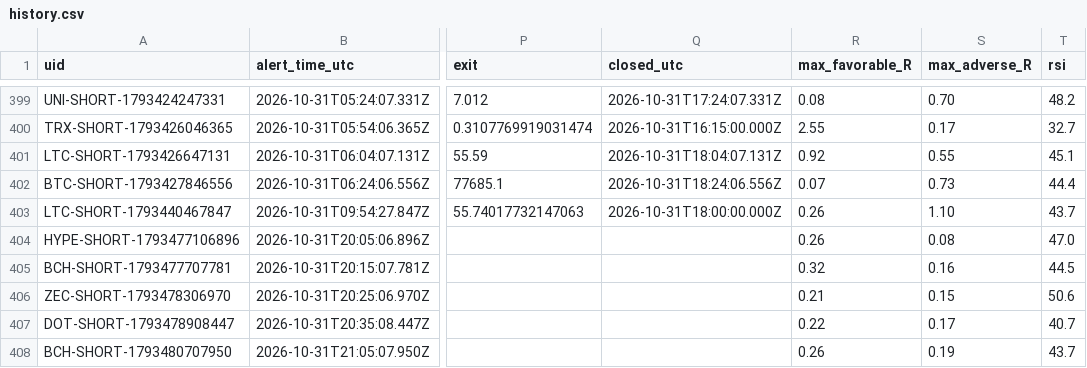
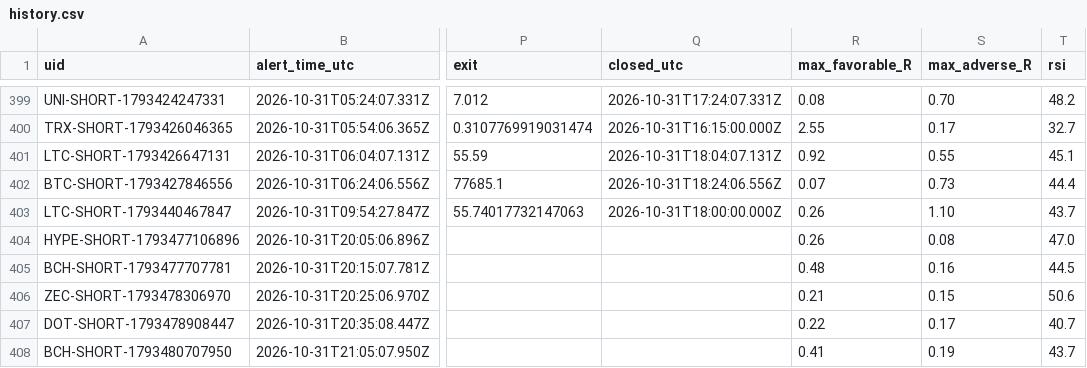
Before and after one commit to dan-spe06/surge-radar, a CSV file: data/history.csv, drawn as a sheet; only a part is shown, gaps mark what is left out; the diff names each change by its address in the sheet, - before the commit and + after, or states it on an @@ line.

```diff
--- a/data/history.csv
+++ b/data/history.csv
-R405 (max_favorable_R): 0.32
+R405 (max_favorable_R): 0.48
-R408 (max_favorable_R): 0.26
+R408 (max_favorable_R): 0.41
```
Also changed, not shown: 3 other files.
